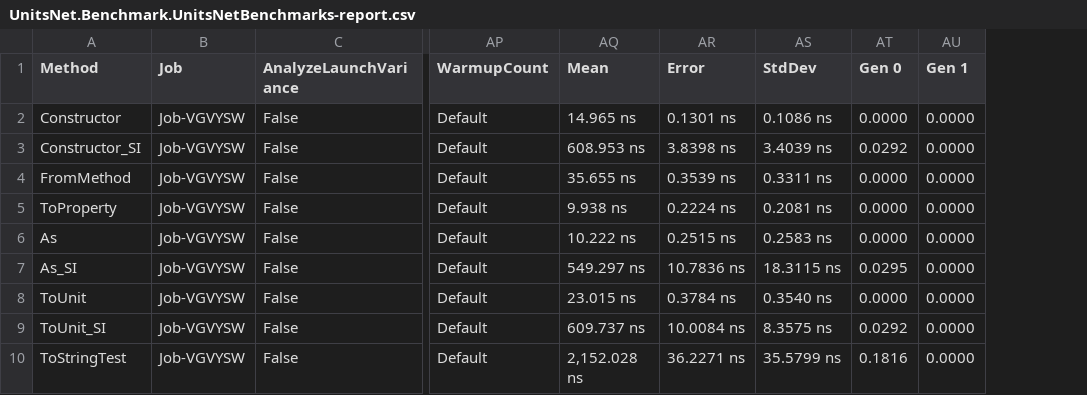
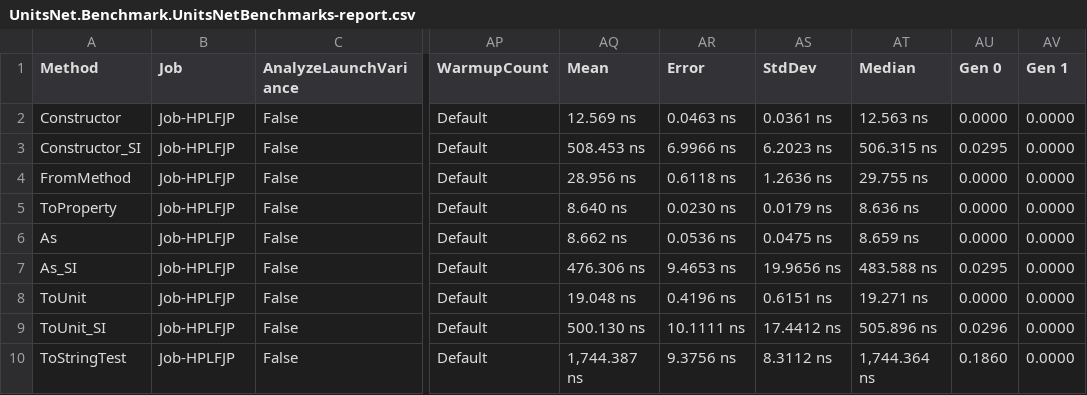
Before and after one commit to angularsen/UnitsNet, a CSV file: benchmarks/net472/results/UnitsNet.Benchmark.UnitsNetBenchmarks-report.csv, drawn as a sheet; only a part is shown, gaps mark what is left out; addresses are those after the commit; the diff covers the shown part only; the diff names each change by its address in the sheet, - before the commit and + after, or states it on an @@ line.

Commit message:
Automatic benchmark generation for 2c3cb93cffd453a296a64ed0eadc5d02e35a4836

```diff
--- a/benchmarks/net472/results/UnitsNet.Benchmark.UnitsNetBenchmarks-report.csv
+++ b/benchmarks/net472/results/UnitsNet.Benchmark.UnitsNetBenchmarks-report.csv
+column AT (Median), rows 2-10: 12.563 ns | 506.315 ns | 29.755 ns | 8.636 ns | 8.659 ns | 483.588 ns | 19.271 ns | 505.896 ns | 1,744.364 ns
-B2:B10 (Job): Job-VGVYSW
+B2:B10 (Job): Job-HPLFJP
-AQ2 (Mean): 14.965 ns
+AQ2 (Mean): 12.569 ns
-AR2 (Error): 0.1301 ns
+AR2 (Error): 0.0463 ns
-AS2 (StdDev): 0.1086 ns
+AS2 (StdDev): 0.0361 ns
-AQ3 (Mean): 608.953 ns
+AQ3 (Mean): 508.453 ns
-AR3 (Error): 3.8398 ns
+AR3 (Error): 6.9966 ns
-AS3 (StdDev): 3.4039 ns
+AS3 (StdDev): 6.2023 ns
-AU3 (Gen 0): 0.0292
+AU3 (Gen 0): 0.0295
-AQ4 (Mean): 35.655 ns
+AQ4 (Mean): 28.956 ns
-AR4 (Error): 0.3539 ns
+AR4 (Error): 0.6118 ns
-AS4 (StdDev): 0.3311 ns
+AS4 (StdDev): 1.2636 ns
-AQ5 (Mean): 9.938 ns
+AQ5 (Mean): 8.640 ns
-AR5 (Error): 0.2224 ns
+AR5 (Error): 0.0230 ns
-AS5 (StdDev): 0.2081 ns
+AS5 (StdDev): 0.0179 ns
-AQ6 (Mean): 10.222 ns
+AQ6 (Mean): 8.662 ns
-AR6 (Error): 0.2515 ns
+AR6 (Error): 0.0536 ns
-AS6 (StdDev): 0.2583 ns
+AS6 (StdDev): 0.0475 ns
-AQ7 (Mean): 549.297 ns
+AQ7 (Mean): 476.306 ns
-AR7 (Error): 10.7836 ns
+AR7 (Error): 9.4653 ns
-AS7 (StdDev): 18.3115 ns
+AS7 (StdDev): 19.9656 ns
-AQ8 (Mean): 23.015 ns
+AQ8 (Mean): 19.048 ns
-AR8 (Error): 0.3784 ns
+AR8 (Error): 0.4196 ns
-AS8 (StdDev): 0.3540 ns
+AS8 (StdDev): 0.6151 ns
-AQ9 (Mean): 609.737 ns
+AQ9 (Mean): 500.130 ns
-AR9 (Error): 10.0084 ns
+AR9 (Error): 10.1111 ns
-AS9 (StdDev): 8.3575 ns
+AS9 (StdDev): 17.4412 ns
-AU9 (Gen 0): 0.0292
+AU9 (Gen 0): 0.0296
-AQ10 (Mean): 2,152.028 ns
+AQ10 (Mean): 1,744.387 ns
-AR10 (Error): 36.2271 ns
+AR10 (Error): 9.3756 ns
-AS10 (StdDev): 35.5799 ns
+AS10 (StdDev): 8.3112 ns
-AU10 (Gen 0): 0.1816
+AU10 (Gen 0): 0.1860
```
Also changed, not shown: 42 edited cells elsewhere in this file, 5 other files.
